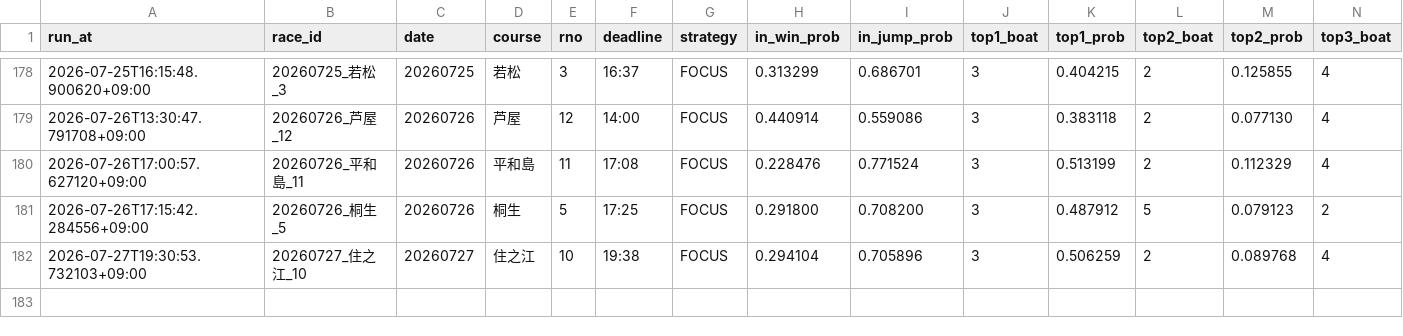
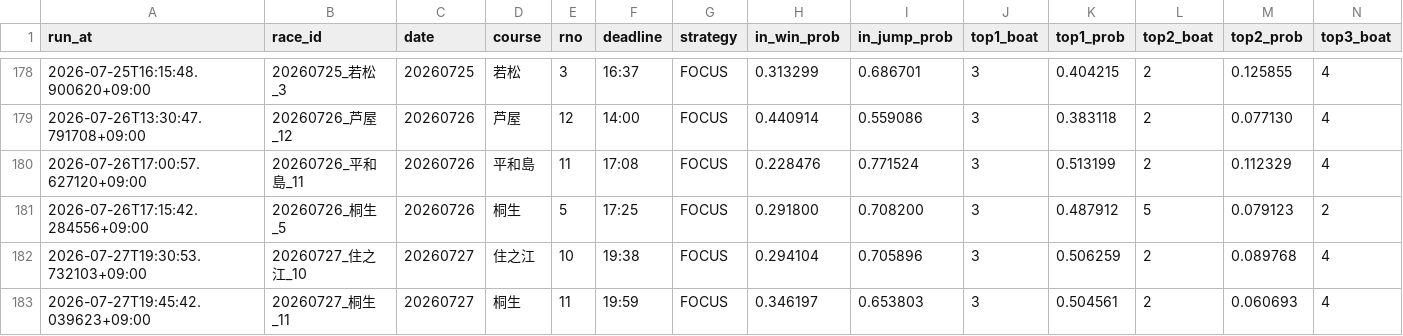
Before and after one commit to kibidanngo3/boatrace_bot, a CSV file: predictions.csv, drawn as a sheet; only a part is shown, gaps mark what is left out; rows hold the shown columns only; the diff names each change by its address in the sheet, - before the commit and + after, or states it on an @@ line.

```diff
--- a/predictions.csv
+++ b/predictions.csv
+row 183: 2026-07-27T19:45:42.039623+09:00 | 20260727_桐生_11 | 20260727 | 桐生 | 11 | 19:59 | FOCUS | 0.346197 | 0.653803 | 3 | 0.504561 | 2 | 0.060693 | 4
```
Also changed, not shown: 2 other files.
